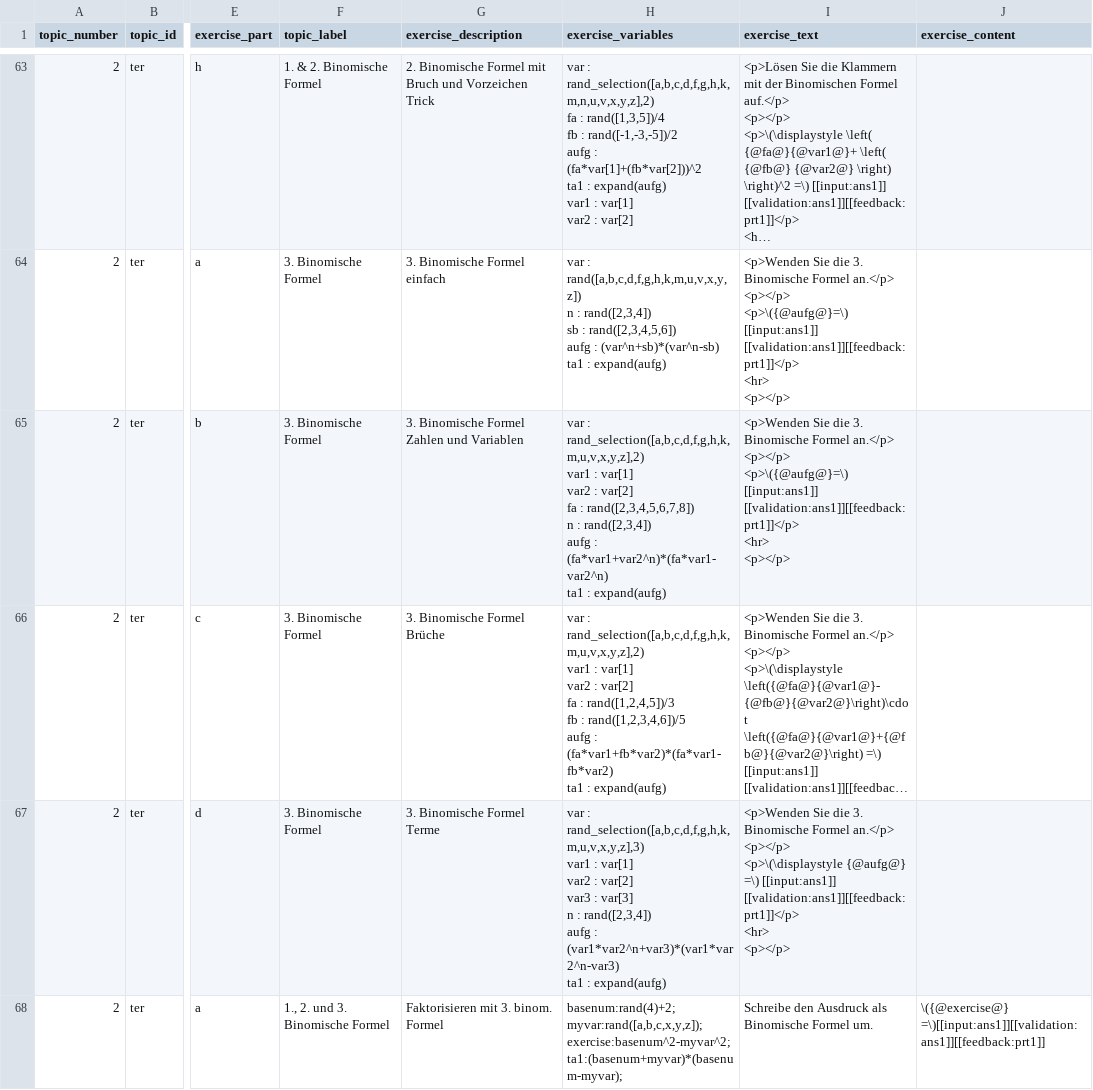
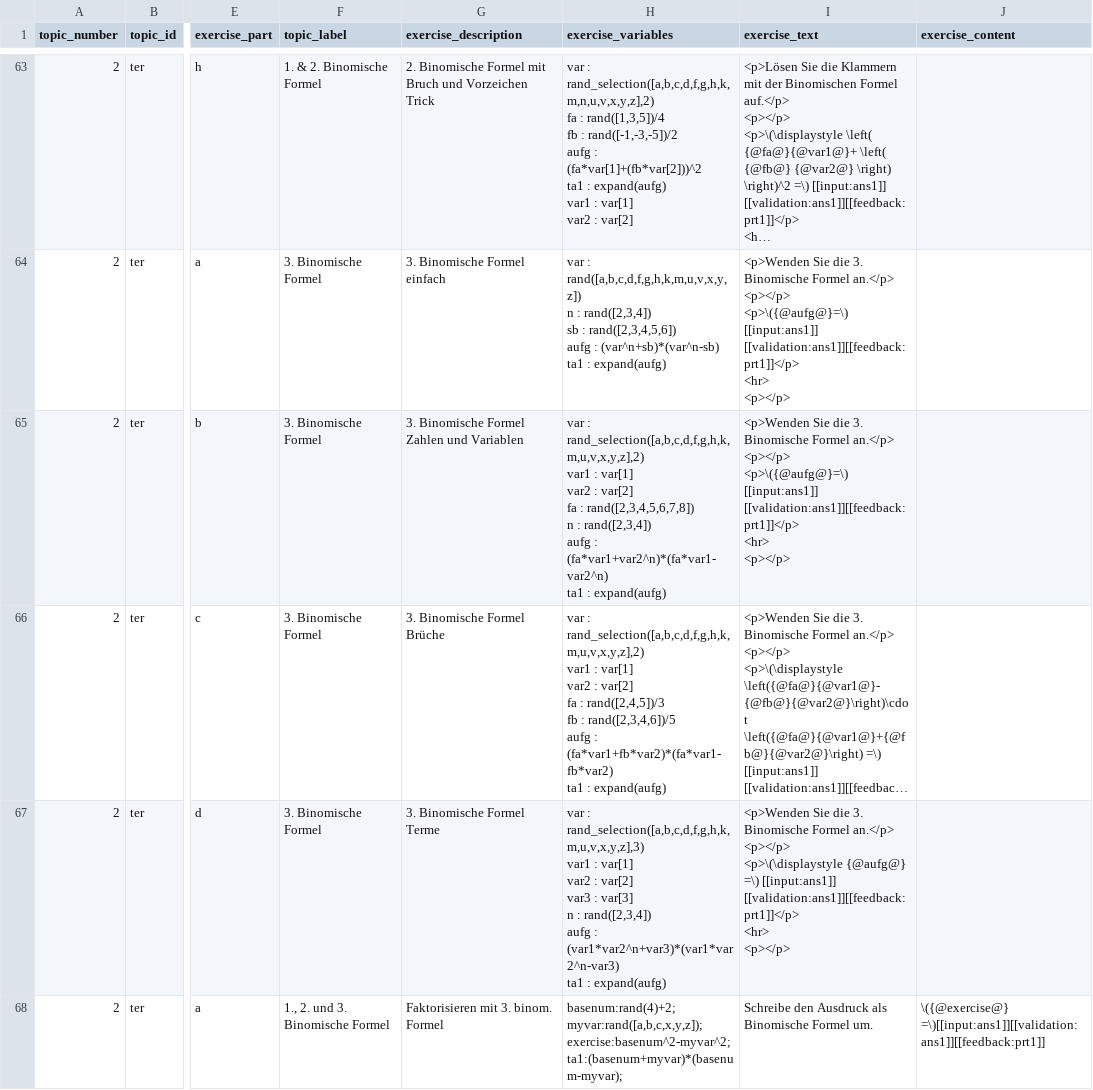
Before and after one commit to MalteNeugebauer/pymoodlequizlib, a CSV file: exercises/whs_entry_academy.csv, drawn as a sheet; only a part is shown, gaps mark what is left out; long unchanged cells end in …; ↵ is a line break in a cell; the diff names each change by its address in the sheet, - before the commit and + after, or states it on an @@ line.

Commit message:
Improved t2_ter_4_c.
Removed 1 as possible random factor to avoid bad equivalence check with,
e.g., 1/25*z^2 to z^2/25.

```diff
--- a/exercises/whs_entry_academy.csv
+++ b/exercises/whs_entry_academy.csv
-H66 (exercise_variables): …fa : rand([1,2,4,5])/3 ↵ fb : rand([1,2,3,4,6])/5 ↵ aufg :…
+H66 (exercise_variables): …fa : rand([2,4,5])/3 ↵ fb : rand([2,3,4,6])/5 ↵ aufg :…
```
